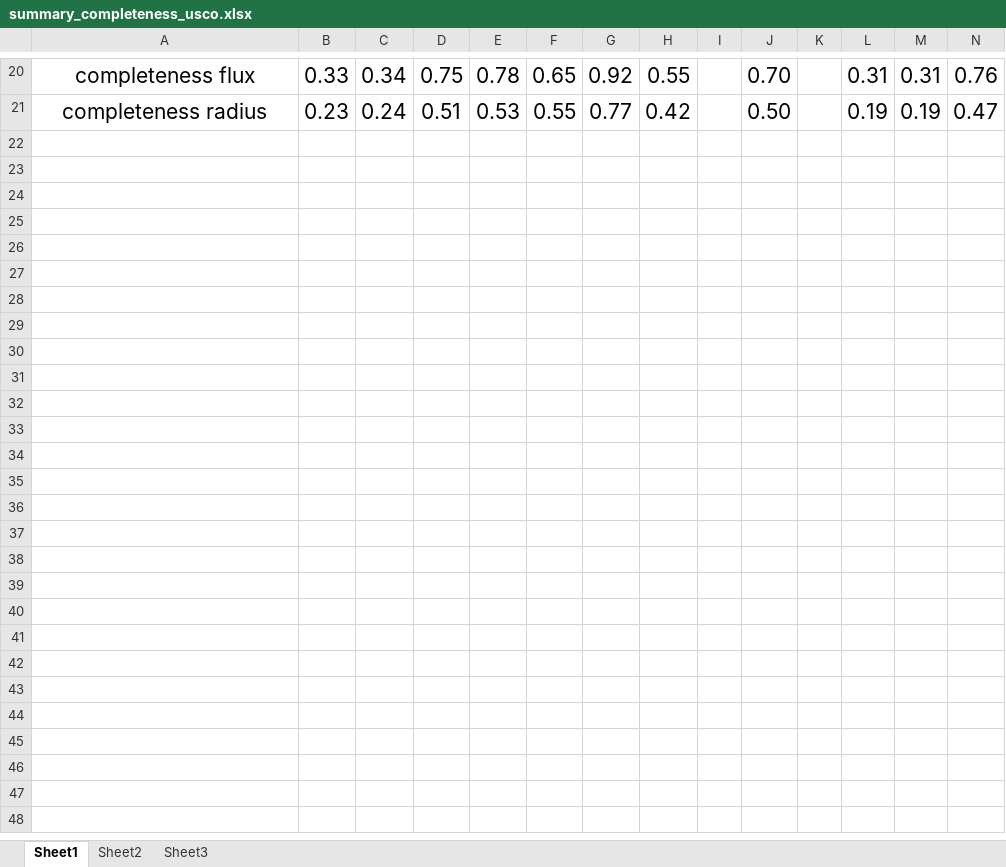
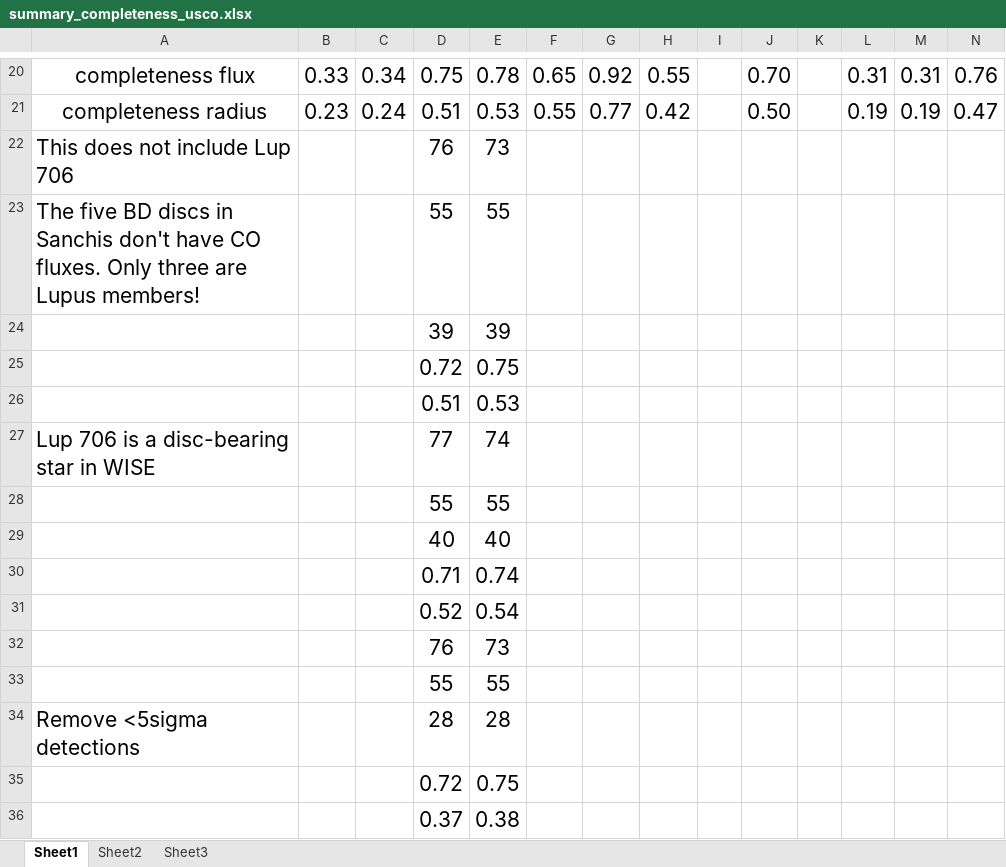
Before and after one commit to fzagaria/UpperSco_COsizes, an Excel workbook: summary_completeness_usco.xlsx, sheet Sheet1, drawn as a sheet; only a part is shown, gaps mark what is left out; values as stored, in another font and other column widths than the file's, no borders; rows hold the shown columns only; the diff names each change by its address in the sheet, - before the commit and + after, or states it on an @@ line.

```diff
--- a/summary_completeness_usco.xlsx (sheet Sheet1)
+++ b/summary_completeness_usco.xlsx (sheet Sheet1)
+row 22: This does not include Lup 706 |  |  | 76 | 73
+row 23: The five BD discs in Sanchis don't have CO fluxes. Only three are Lupus members! |  |  | 55 | 55
+row 24:  |  |  | 39 | 39
+row 25:  |  |  | 0.72 | 0.75
+row 26:  |  |  | 0.51 | 0.53
+row 27: Lup 706 is a disc-bearing star in WISE |  |  | 77 | 74
+row 28:  |  |  | 55 | 55
+row 29:  |  |  | 40 | 40
+row 30:  |  |  | 0.71 | 0.74
+row 31:  |  |  | 0.52 | 0.54
+row 32:  |  |  | 76 | 73
+row 33:  |  |  | 55 | 55
+row 34: Remove <5sigma detections |  |  | 28 | 28
+row 35:  |  |  | 0.72 | 0.75
+row 36:  |  |  | 0.37 | 0.38
```
Also changed, not shown: sheet Sheet3, 1 other file.
